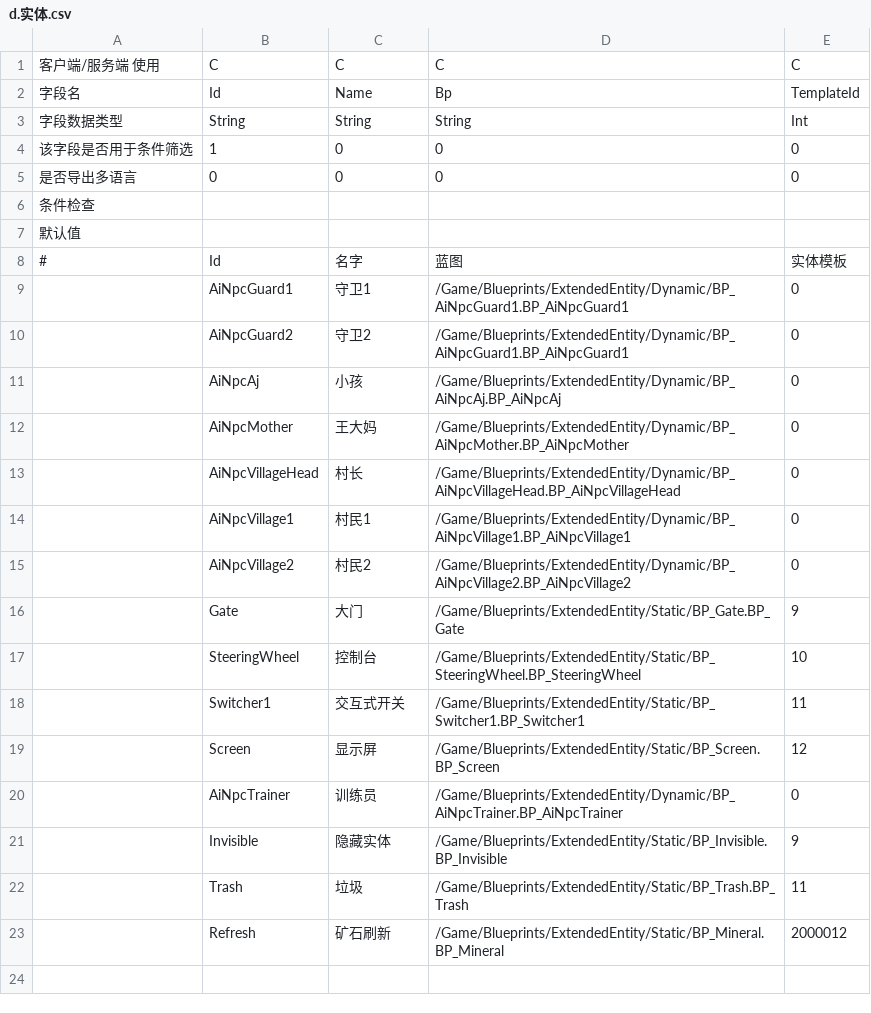
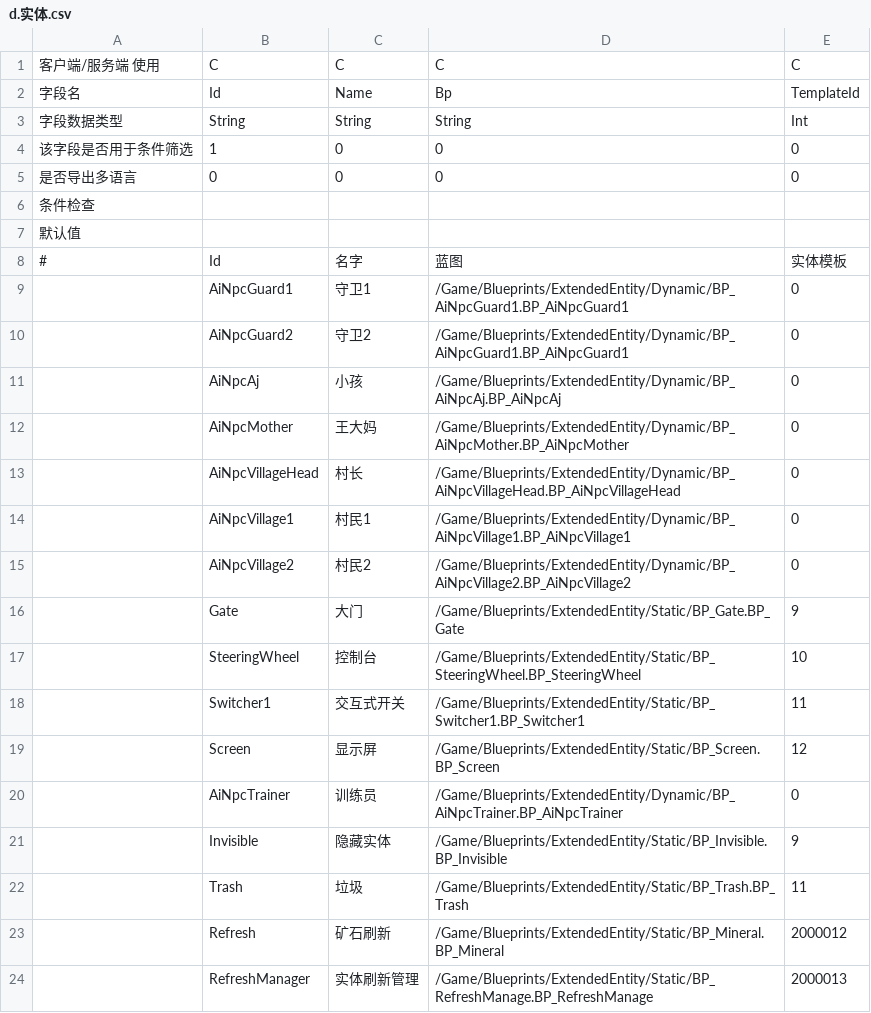
Before and after one commit to lovebirdsx/TestUE5, a CSV file: Content/Data/Tables/d.实体.csv, drawn as a sheet; the diff names each change by its address in the sheet, - before the commit and + after, or states it on an @@ line.

```diff
--- a/Content/Data/Tables/d.实体.csv
+++ b/Content/Data/Tables/d.实体.csv
+row 24:  | RefreshManager | 实体刷新管理 | /Game/Blueprints/ExtendedEntity/Static/BP_RefreshManage.BP_RefreshManage | 2000013
```
Also changed, not shown: 2 other files.
